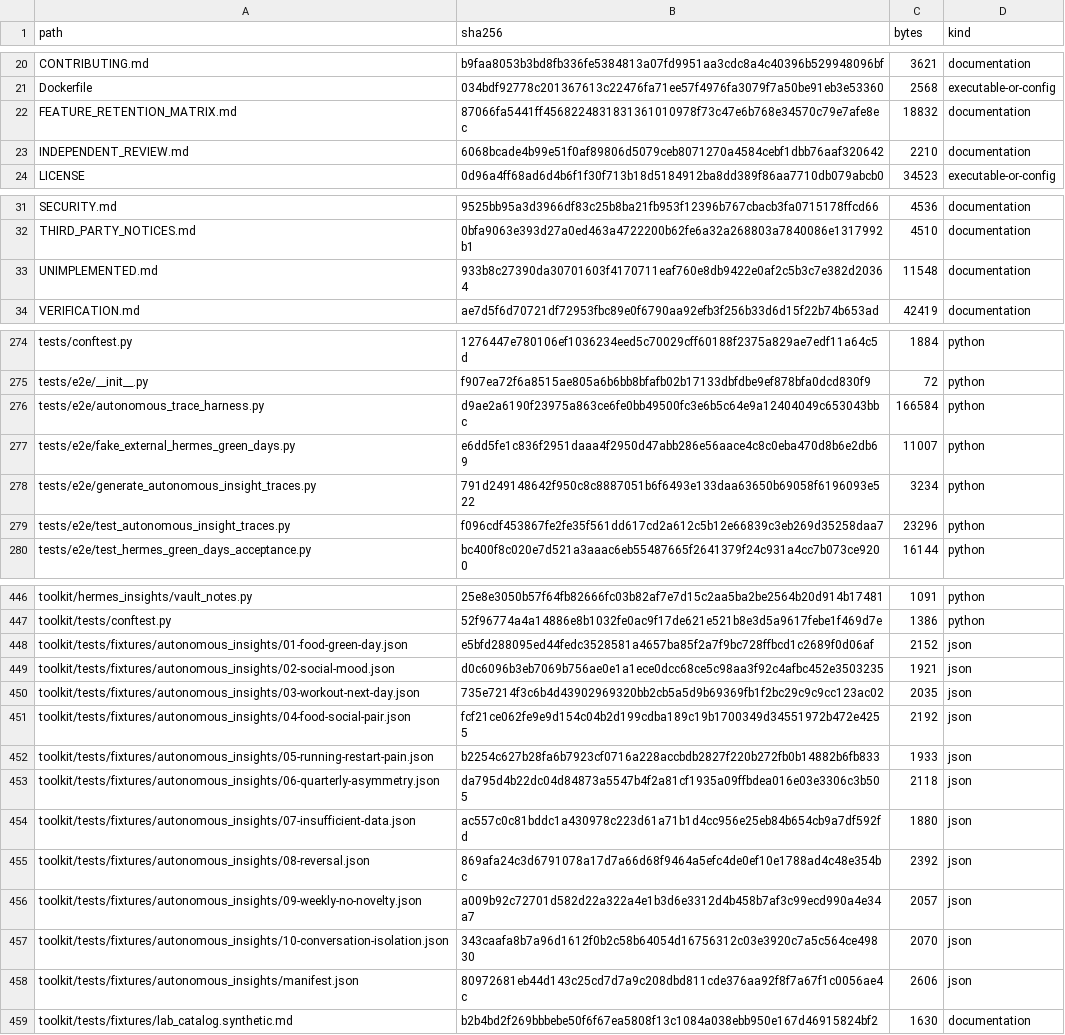
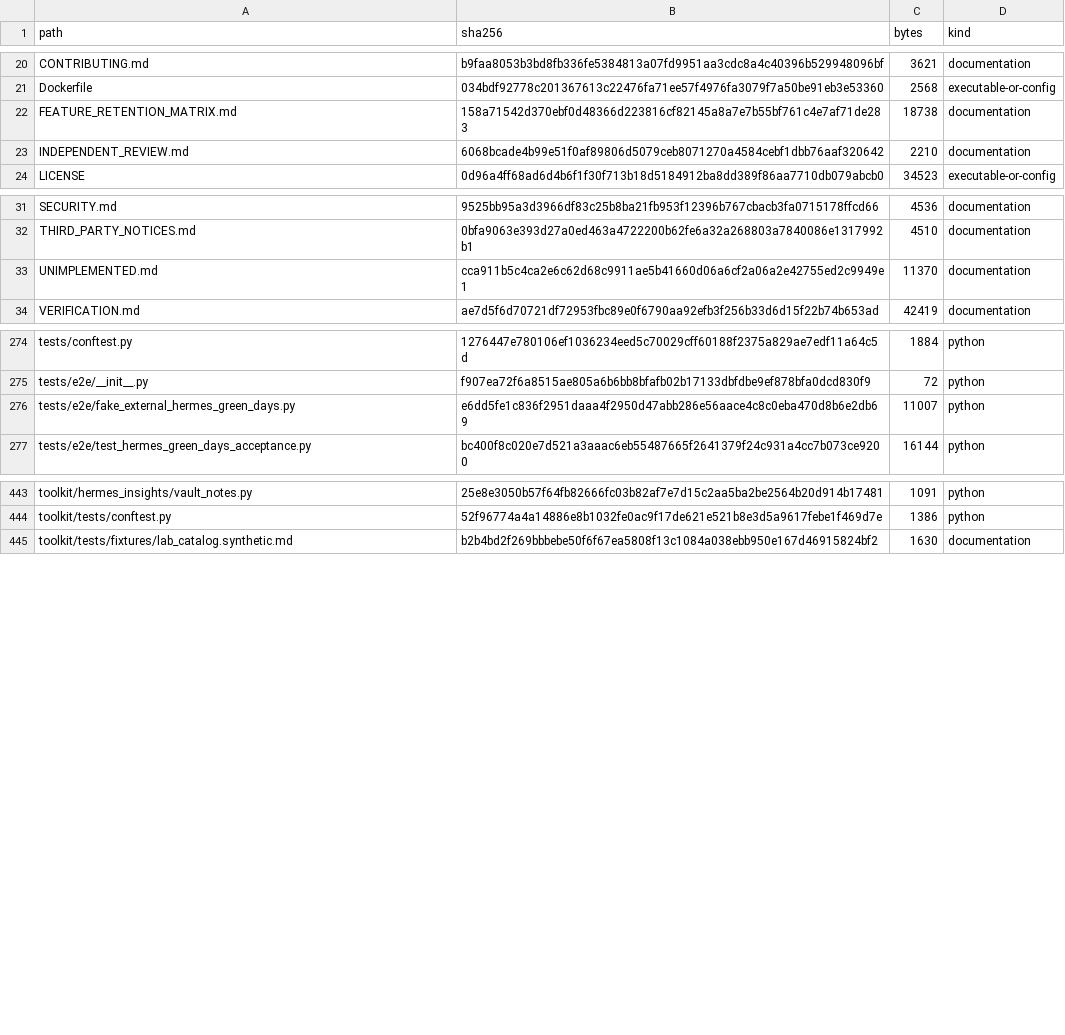
Before and after one commit to Oglaf/Open-Health-Atlas, a TSV file: RELEASE_MANIFEST.tsv, drawn as a sheet; only a part is shown, gaps mark what is left out.

```diff
--- a/RELEASE_MANIFEST.tsv
+++ b/RELEASE_MANIFEST.tsv
@@ -21,3 +21,3 @@ CONTRIBUTING.md	b9faa8053b3bd8fb336fe5384813a07fd9951aa3cdc8a4c40396b529948096bf
 Dockerfile	034bdf92778c201367613c22476fa71ee57f4976fa3079f7a50be91eb3e53360	2568	executable-or-config
-FEATURE_RETENTION_MATRIX.md	87066fa5441ff4568224831831361010978f73c47e6b768e34570c79e7afe8ec	18832	documentation
+FEATURE_RETENTION_MATRIX.md	158a71542d370ebf0d48366d223816cf82145a8a7e7b55bf761c4e7af71de283	18738	documentation
 INDEPENDENT_REVIEW.md	6068bcade4b99e51f0af89806d5079ceb8071270a4584cebf1dbb76aaf320642	2210	documentation
@@ -32,3 +32,3 @@ SECURITY.md	9525bb95a3d3966df83c25b8ba21fb953f12396b767cbacb3fa0715178ffcd66	453
 THIRD_PARTY_NOTICES.md	0bfa9063e393d27a0ed463a4722200b62fe6a32a268803a7840086e1317992b1	4510	documentation
-UNIMPLEMENTED.md	933b8c27390da30701603f4170711eaf760e8db9422e0af2c5b3c7e382d20364	11548	documentation
+UNIMPLEMENTED.md	cca911b5c4ca2e6c62d68c9911ae5b41660d06a6cf2a06a2e42755ed2c9949e1	11370	documentation
 VERIFICATION.md	ae7d5f6d70721df72953fbc89e0f6790aa92efb3f256b33d6d15f22b74b653ad	42419	documentation
@@ -275,6 +275,3 @@ tests/conftest.py	1276447e780106ef1036234eed5c70029cff60188f2375a829ae7edf11a64c
 tests/e2e/__init__.py	f907ea72f6a8515ae805a6b6bb8bfafb02b17133dbfdbe9ef878bfa0dcd830f9	72	python
-tests/e2e/autonomous_trace_harness.py	d9ae2a6190f23975a863ce6fe0bb49500fc3e6b5c64e9a12404049c653043bbc	166584	python
 tests/e2e/fake_external_hermes_green_days.py	e6dd5fe1c836f2951daaa4f2950d47abb286e56aace4c8c0eba470d8b6e2db69	11007	python
-tests/e2e/generate_autonomous_insight_traces.py	791d249148642f950c8c8887051b6f6493e133daa63650b69058f6196093e522	3234	python
-tests/e2e/test_autonomous_insight_traces.py	f096cdf453867fe2fe35f561dd617cd2a612c5b12e66839c3eb269d35258daa7	23296	python
 tests/e2e/test_hermes_green_days_acceptance.py	bc400f8c020e7d521a3aaac6eb55487665f2641379f24c931a4cc7b073ce9200	16144	python
@@ -447,13 +444,2 @@ toolkit/hermes_insights/vault_notes.py	25e8e3050b57f64fb82666fc03b82af7e7d15c2aa
 toolkit/tests/conftest.py	52f96774a4a14886e8b1032fe0ac9f17de621e521b8e3d5a9617febe1f469d7e	1386	python
-toolkit/tests/fixtures/autonomous_insights/01-food-green-day.json	e5bfd288095ed44fedc3528581a4657ba85f2a7f9bc728ffbcd1c2689f0d06af	2152	json
-toolkit/tests/fixtures/autonomous_insights/02-social-mood.json	d0c6096b3eb7069b756ae0e1a1ece0dcc68ce5c98aa3f92c4afbc452e3503235	1921	json
-toolkit/tests/fixtures/autonomous_insights/03-workout-next-day.json	735e7214f3c6b4d43902969320bb2cb5a5d9b69369fb1f2bc29c9c9cc123ac02	2035	json
-toolkit/tests/fixtures/autonomous_insights/04-food-social-pair.json	fcf21ce062fe9e9d154c04b2d199cdba189c19b1700349d34551972b472e4255	2192	json
-toolkit/tests/fixtures/autonomous_insights/05-running-restart-pain.json	b2254c627b28fa6b7923cf0716a228accbdb2827f220b272fb0b14882b6fb833	1933	json
-toolkit/tests/fixtures/autonomous_insights/06-quarterly-asymmetry.json	da795d4b22dc04d84873a5547b4f2a81cf1935a09ffbdea016e03e3306c3b505	2118	json
-toolkit/tests/fixtures/autonomous_insights/07-insufficient-data.json	ac557c0c81bddc1a430978c223d61a71b1d4cc956e25eb84b654cb9a7df592fd	1880	json
-toolkit/tests/fixtures/autonomous_insights/08-reversal.json	869afa24c3d6791078a17d7a66d68f9464a5efc4de0ef10e1788ad4c48e354bc	2392	json
-toolkit/tests/fixtures/autonomous_insights/09-weekly-no-novelty.json	a009b92c72701d582d22a322a4e1b3d6e3312d4b458b7af3c99ecd990a4e34a7	2057	json
-toolkit/tests/fixtures/autonomous_insights/10-conversation-isolation.json	343caafa8b7a96d1612f0b2c58b64054d16756312c03e3920c7a5c564ce49830	2070	json
-toolkit/tests/fixtures/autonomous_insights/manifest.json	80972681eb44d143c25cd7d7a9c208dbd811cde376aa92f8f7a67f1c0056ae4c	2606	json
 toolkit/tests/fixtures/lab_catalog.synthetic.md	b2b4bd2f269bbbebe50f6f67ea5808f13c1084a038ebb950e167d46915824bf2	1630	documentation
```
Also changed, not shown: 16 other files.
